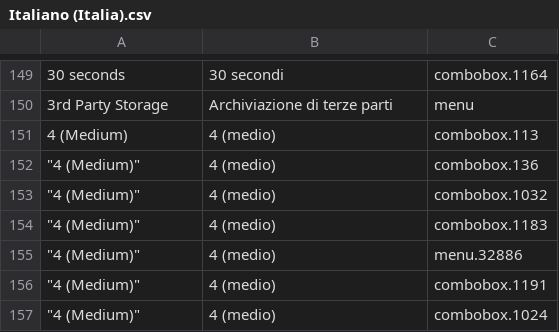
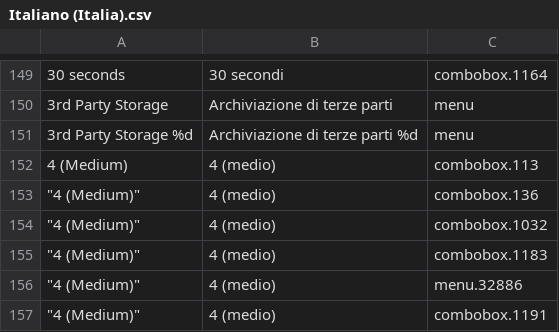
Before and after one commit to abstractspoon/ToDoList_Resources, a CSV file: Translations/Italiano (Italia).csv, drawn as a sheet; only a part is shown, gaps mark what is left out; the shorter side is filled out with more unchanged rows; the diff names each change by its address in the sheet, - before the commit and + after, or states it on an @@ line.

Commit message:
Add '3rd Party Storage %d'

```diff
--- a/Translations/Italiano (Italia).csv
+++ b/Translations/Italiano (Italia).csv
+row 151: 3rd Party Storage %d | Archiviazione di terze parti %d | menu
```
Also changed, not shown: Translations/Francais (France).csv, Translations/German (Germany).csv, 9 other files.
